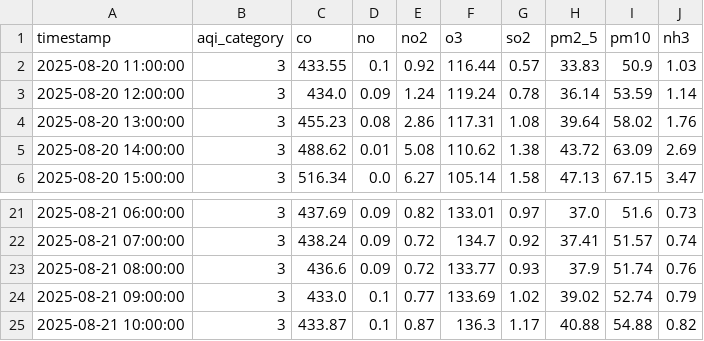
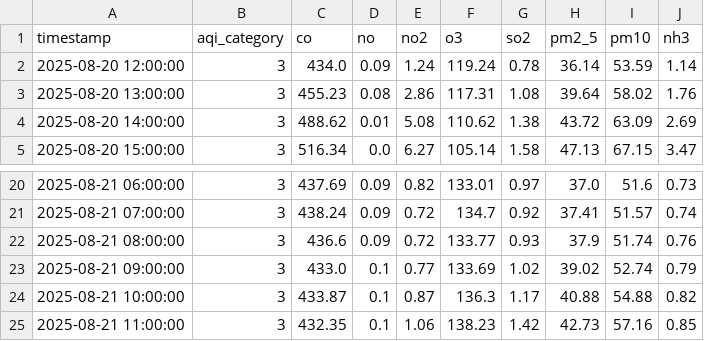
Before and after one commit to adeelkh21/peshawar-aqi, a CSV file: data_repositories/raw/pollution_data.csv, drawn as a sheet; only a part is shown, gaps mark what is left out.

```diff
--- a/data_repositories/raw/pollution_data.csv
+++ b/data_repositories/raw/pollution_data.csv
@@ -1,3 +1,2 @@
 timestamp,aqi_category,co,no,no2,o3,so2,pm2_5,pm10,nh3
-2025-08-20 11:00:00,3,433.55,0.1,0.92,116.44,0.57,33.83,50.9,1.03
 2025-08-20 12:00:00,3,434.0,0.09,1.24,119.24,0.78,36.14,53.59,1.14
@@ -25 +24,2 @@ timestamp,aqi_category,co,no,no2,o3,so2,pm2_5,pm10,nh3
 2025-08-21 10:00:00,3,433.87,0.1,0.87,136.3,1.17,40.88,54.88,0.82
+2025-08-21 11:00:00,3,432.35,0.1,1.06,138.23,1.42,42.73,57.16,0.85
```
Also changed, not shown: 8 other files.
